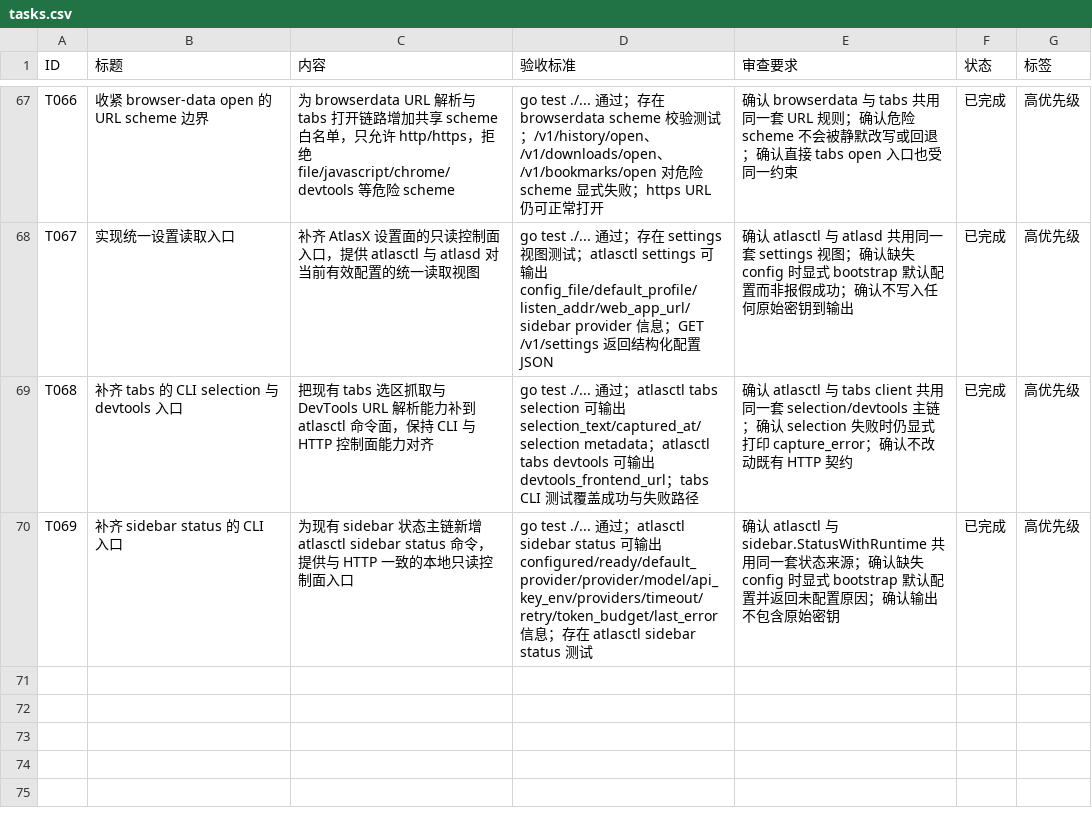
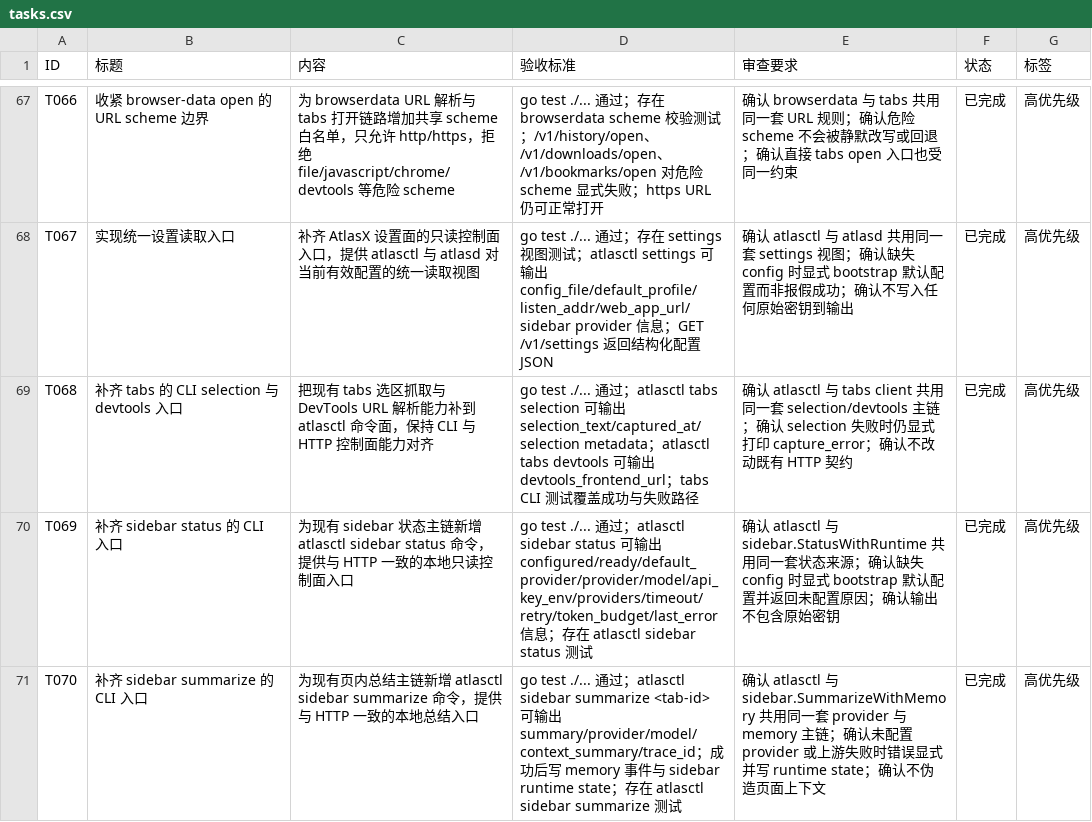
Before and after one commit to MisonL/AtlasX-Go, a CSV file: tasks.csv, drawn as a sheet; only a part is shown, gaps mark what is left out; the diff names each change by its address in the sheet, - before the commit and + after, or states it on an @@ line.

Commit message:
Add sidebar summarize CLI

```diff
--- a/tasks.csv
+++ b/tasks.csv
+row 71: T070 | 补齐 sidebar summarize 的 CLI 入口 | 为现有页内总结主链新增 atlasctl sidebar summarize 命令，提供与 HTTP 一致的本地总结入口 | go test ./... 通过；atlasctl sidebar summarize <tab-id> 可输出 summary/provider/model/context_summary/trace_id；成功后写 memory 事件与 sidebar runtime state；存在 atlasctl sidebar summarize 测试 | 确认 atlasctl 与 sidebar.SummarizeWithMemory 共用同一套 provider 与 memory 主链；确认未配置 provider 或上游失败时错误显式并写 runtime state；确认不伪造页面上下文 | 已完成 | 高优先级
```
Also changed, not shown: 7 other files.
